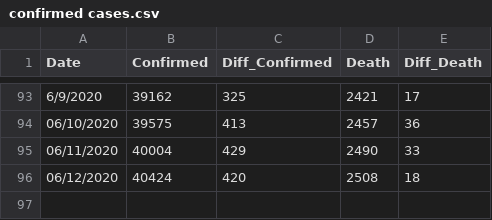
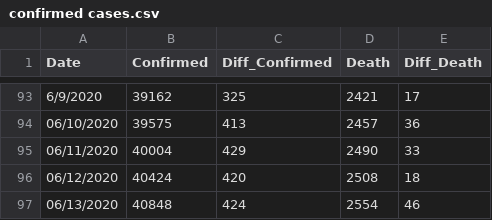
Before and after one commit to Ying-Ju/Ohio_covid19.github.io, a CSV file: confirmed cases.csv, drawn as a sheet; only a part is shown, gaps mark what is left out; the diff names each change by its address in the sheet, - before the commit and + after, or states it on an @@ line.

Commit message:
Update confirmed cases.csv

```diff
--- a/confirmed cases.csv
+++ b/confirmed cases.csv
+row 97: 06/13/2020 | 40848 | 424 | 2554 | 46
```
